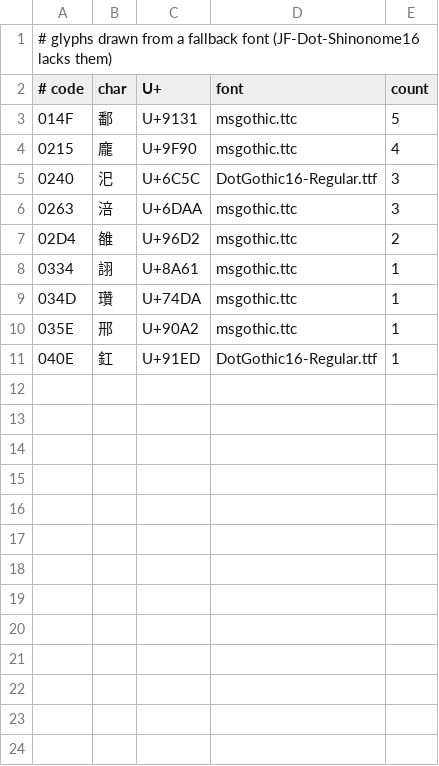
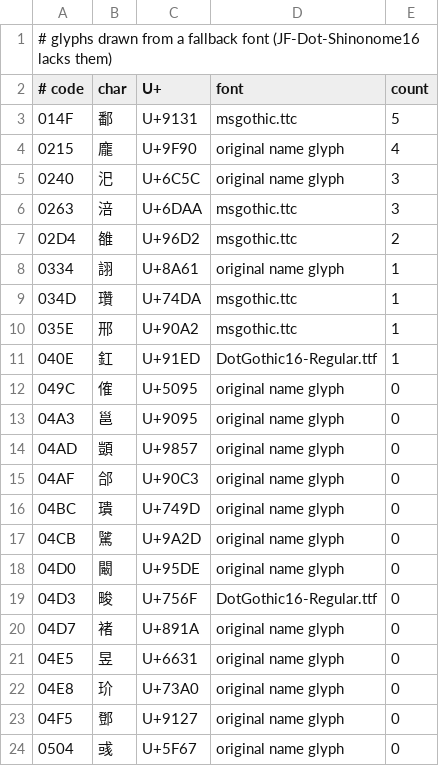
Before and after one commit to pig1800/tokqolfix, a TSV file: assets/fonts/kanji_fallback.tsv, drawn as a sheet.

```diff
--- a/assets/fonts/kanji_fallback.tsv
+++ b/assets/fonts/kanji_fallback.tsv
@@ -3,7 +3,7 @@
 014F	鄱	U+9131	msgothic.ttc	5
-0215	龐	U+9F90	msgothic.ttc	4
-0240	汜	U+6C5C	DotGothic16-Regular.ttf	3
+0215	龐	U+9F90	original name glyph	4
+0240	汜	U+6C5C	original name glyph	3
 0263	涪	U+6DAA	msgothic.ttc	3
 02D4	雒	U+96D2	msgothic.ttc	2
-0334	詡	U+8A61	msgothic.ttc	1
+0334	詡	U+8A61	original name glyph	1
 034D	瓚	U+74DA	msgothic.ttc	1
@@ -11 +11,14 @@
 040E	釭	U+91ED	DotGothic16-Regular.ttf	1
+049C	傕	U+5095	original name glyph	0
+04A3	邕	U+9095	original name glyph	0
+04AD	顗	U+9857	original name glyph	0
+04AF	郃	U+90C3	original name glyph	0
+04BC	璝	U+749D	original name glyph	0
+04CB	騭	U+9A2D	original name glyph	0
+04D0	闞	U+95DE	original name glyph	0
+04D3	畯	U+756F	DotGothic16-Regular.ttf	0
+04D7	褚	U+891A	original name glyph	0
+04E5	昱	U+6631	original name glyph	0
+04E8	玠	U+73A0	original name glyph	0
+04F5	鄧	U+9127	original name glyph	0
+0504	彧	U+5F67	original name glyph	0
```
Also changed, not shown: assets/fonts/kanji_index.tsv, 14 other files.
